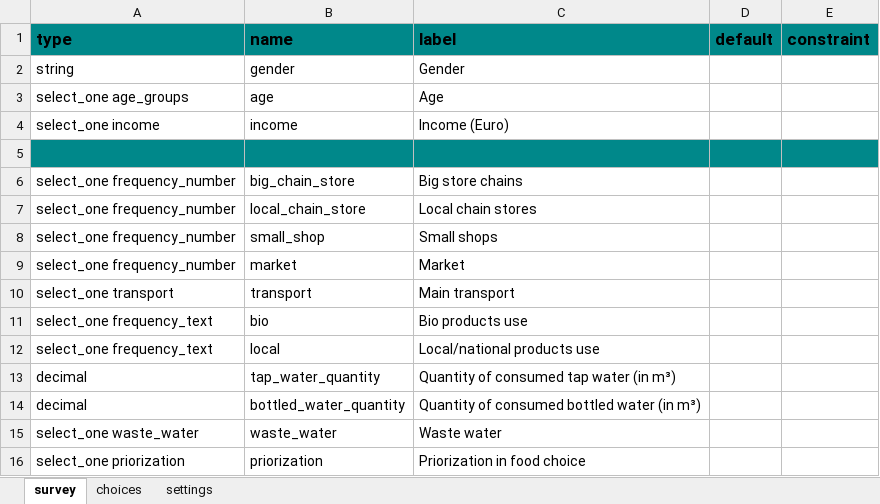
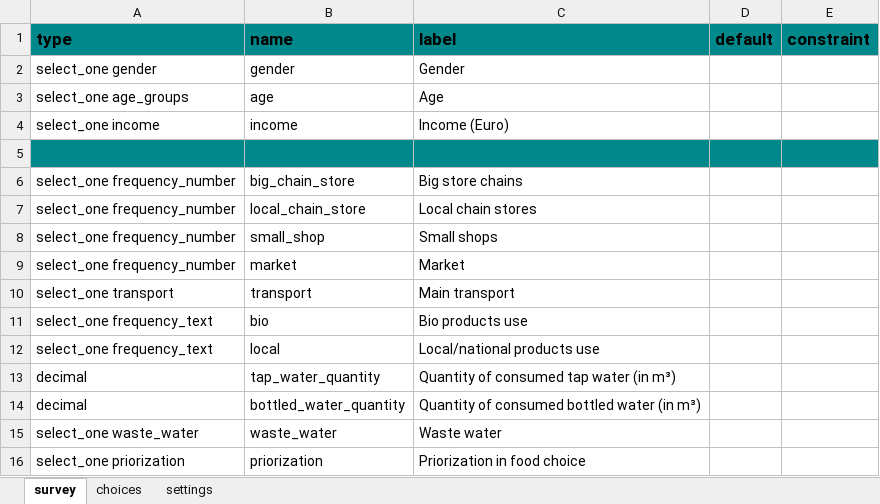
Before and after one commit to 52North/tulcea-tool, an Excel workbook: xlsforms/consumer.xlsx, sheet survey, drawn as a sheet; values as stored, in another font and other column widths than the file's, no borders; the diff names each change by its address in the sheet, - before the commit and + after, or states it on an @@ line.

```diff
--- a/xlsforms/consumer.xlsx (sheet survey)
+++ b/xlsforms/consumer.xlsx (sheet survey)
-A2 (type): string
+A2 (type): select_one gender
```
Also changed, not shown: sheet choices, 24 other files.
